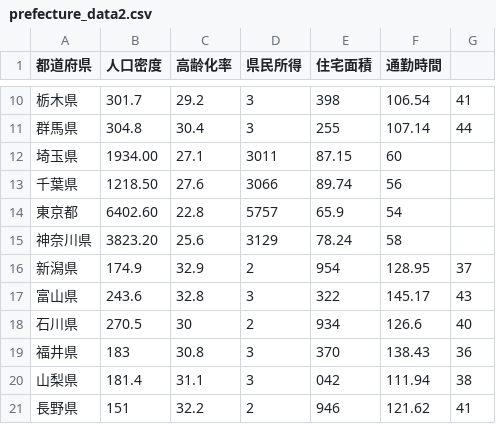
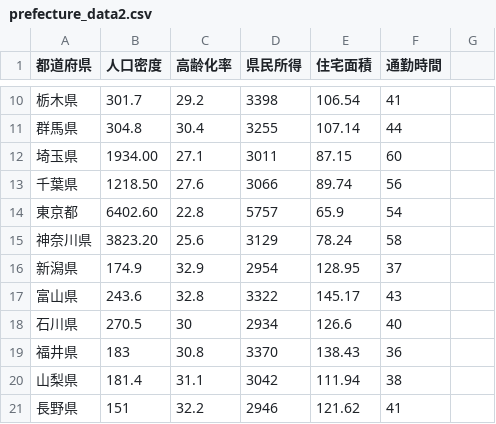
Before and after one commit to dokushin/MDA_DATA1, a CSV file: prefecture_data2.csv, drawn as a sheet; only a part is shown, gaps mark what is left out; the diff covers the shown part only.

```diff
--- a/prefecture_data2.csv
+++ b/prefecture_data2.csv
@@ -10,3 +10,3 @@
-栃木県,301.7,29.2,3,398,106.54,41
-群馬県,304.8,30.4,3,255,107.14,44
+栃木県,301.7,29.2,3398,106.54,41
+群馬県,304.8,30.4,3255,107.14,44
 埼玉県,1934.00,27.1,3011,87.15,60
@@ -15,7 +15,7 @@
 神奈川県,3823.20,25.6,3129,78.24,58
-新潟県,174.9,32.9,2,954,128.95,37
-富山県,243.6,32.8,3,322,145.17,43
-石川県,270.5,30,2,934,126.6,40
-福井県,183,30.8,3,370,138.43,36
-山梨県,181.4,31.1,3,042,111.94,38
-長野県,151,32.2,2,946,121.62,41
+新潟県,174.9,32.9,2954,128.95,37
+富山県,243.6,32.8,3322,145.17,43
+石川県,270.5,30,2934,126.6,40
+福井県,183,30.8,3370,138.43,36
+山梨県,181.4,31.1,3042,111.94,38
+長野県,151,32.2,2946,121.62,41
```
Also changed, not shown: 132 edited cells elsewhere in this file.
